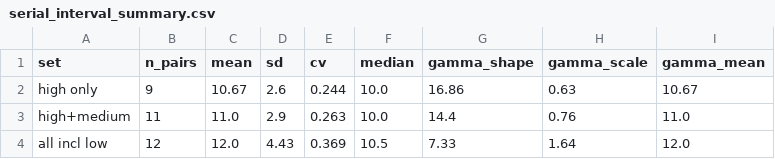
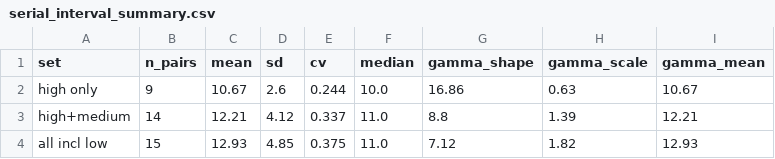
Before and after one commit to medewitt/Marburg_Model_Repository, a CSV file: serial_interval_summary.csv, drawn as a sheet.

```diff
--- a/serial_interval_summary.csv
+++ b/serial_interval_summary.csv
@@ -2,3 +2,3 @@ set,n_pairs,mean,sd,cv,median,gamma_shape,gamma_scale,gamma_mean
 high only,9,10.67,2.6,0.244,10.0,16.86,0.63,10.67
-high+medium,11,11.0,2.9,0.263,10.0,14.4,0.76,11.0
-all incl low,12,12.0,4.43,0.369,10.5,7.33,1.64,12.0
+high+medium,14,12.21,4.12,0.337,11.0,8.8,1.39,12.21
+all incl low,15,12.93,4.85,0.375,11.0,7.12,1.82,12.93
```
Also changed, not shown: marburg_transmission_pairs.csv, 1 other file.
